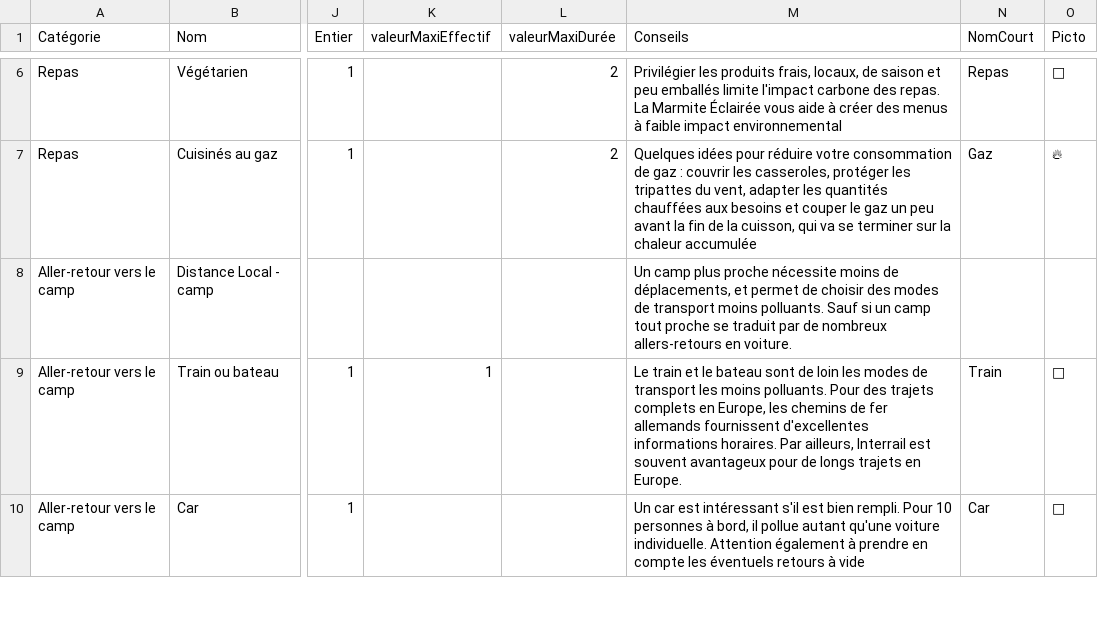
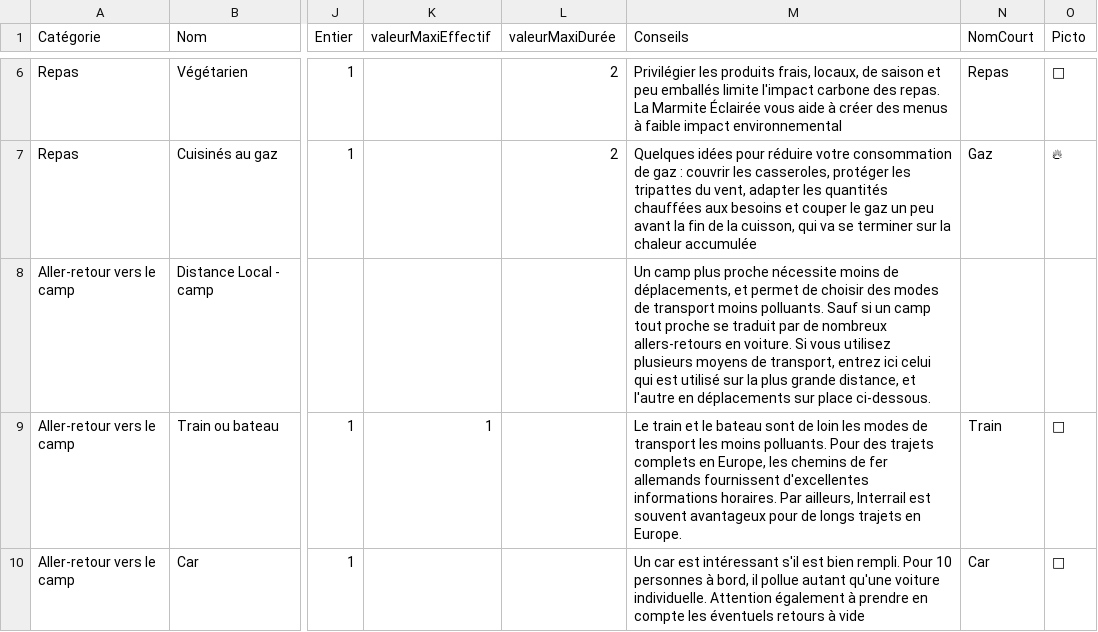
Before and after one commit to jeromekasparian/BilanCO2, a CSV file: VersionApple/fr.lproj/Data.csv, drawn as a sheet; only a part is shown, gaps mark what is left out; the diff names each change by its address in the sheet, - before the commit and + after, or states it on an @@ line.

Commit message:
Build 15 - supprimé l'agrandissement des secteurs du camembert quand on change l'effectif ou la durée - amélioration du texte d'aide - suppression du bouton Aide du graphique - Correction de problèmes de layout portrait / paysage - correction d'un problème de mise en page où le tableView débordait au-dessus de la barre de titre de section

```diff
--- a/VersionApple/fr.lproj/Data.csv
+++ b/VersionApple/fr.lproj/Data.csv
-M8 (Conseils): …en voiture.
+M8 (Conseils): …en voiture. Si vous utilisez plusieurs moyens de transport, entrez ici celui qui est utilisé sur la plus grande distance, et l'autre en déplacements sur place ci-dessous.
```
Also changed, not shown: VersionApple/en.lproj/Data.csv, 6 other files.
